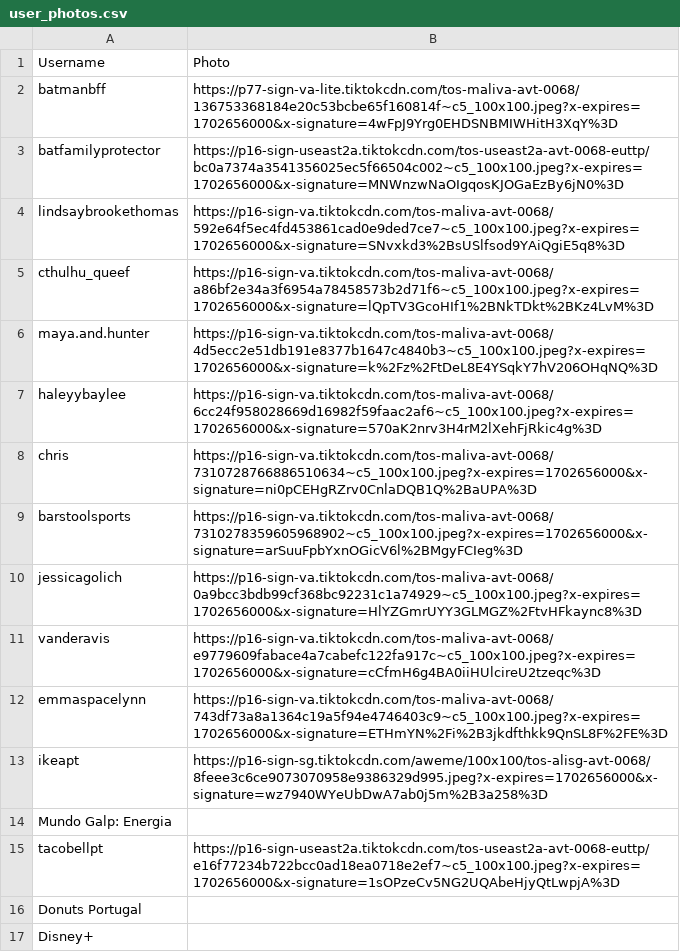
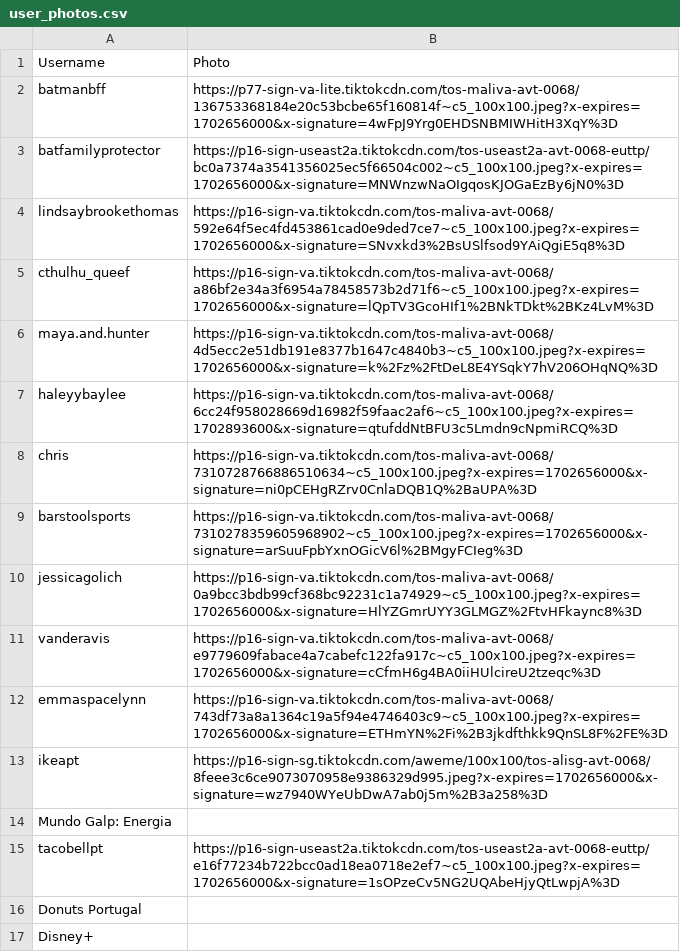
Before and after one commit to melisilva/TikTok_Wrap, a CSV file: backend/user_photos.csv, drawn as a sheet.

Commit message:
Working on tiktok trends

```diff
--- a/backend/user_photos.csv
+++ b/backend/user_photos.csv
@@ -6,3 +6,3 @@ cthulhu_queef,https://p16-sign-va.tiktokcdn.com/tos-maliva-avt-0068/a86bf2e34a3f
 maya.and.hunter,https://p16-sign-va.tiktokcdn.com/tos-maliva-avt-0068/4d5ecc2e51db191e8377b1647c4840b3~c5_100x100.jpeg?x-expires=1702656000&x-signature=k%2Fz%2FtDeL8E4YSqkY7hV206OHqNQ%3D
-haleyybaylee,https://p16-sign-va.tiktokcdn.com/tos-maliva-avt-0068/6cc24f958028669d16982f59faac2af6~c5_100x100.jpeg?x-expires=1702656000&x-signature=570aK2nrv3H4rM2lXehFjRkic4g%3D
+haleyybaylee,https://p16-sign-va.tiktokcdn.com/tos-maliva-avt-0068/6cc24f958028669d16982f59faac2af6~c5_100x100.jpeg?x-expires=1702893600&x-signature=qtufddNtBFU3c5Lmdn9cNpmiRCQ%3D
 chris,https://p16-sign-va.tiktokcdn.com/tos-maliva-avt-0068/7310728766886510634~c5_100x100.jpeg?x-expires=1702656000&x-signature=ni0pCEHgRZrv0CnlaDQB1Q%2BaUPA%3D
```
Also changed, not shown: 4 other files.
